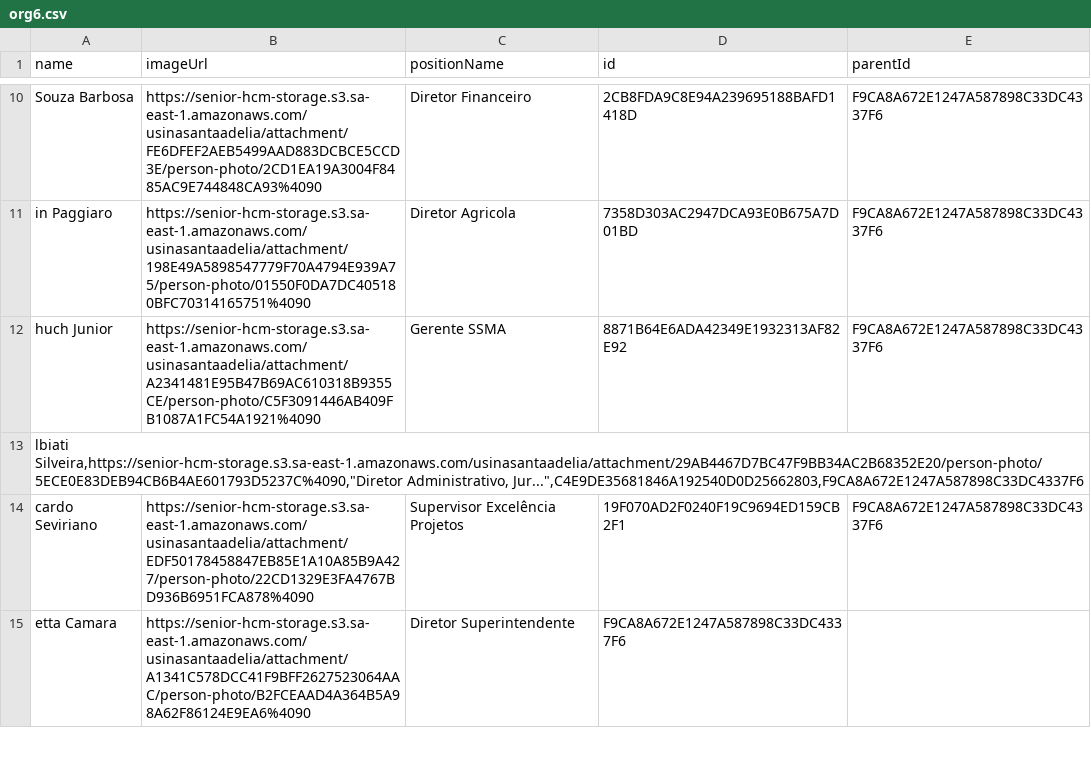
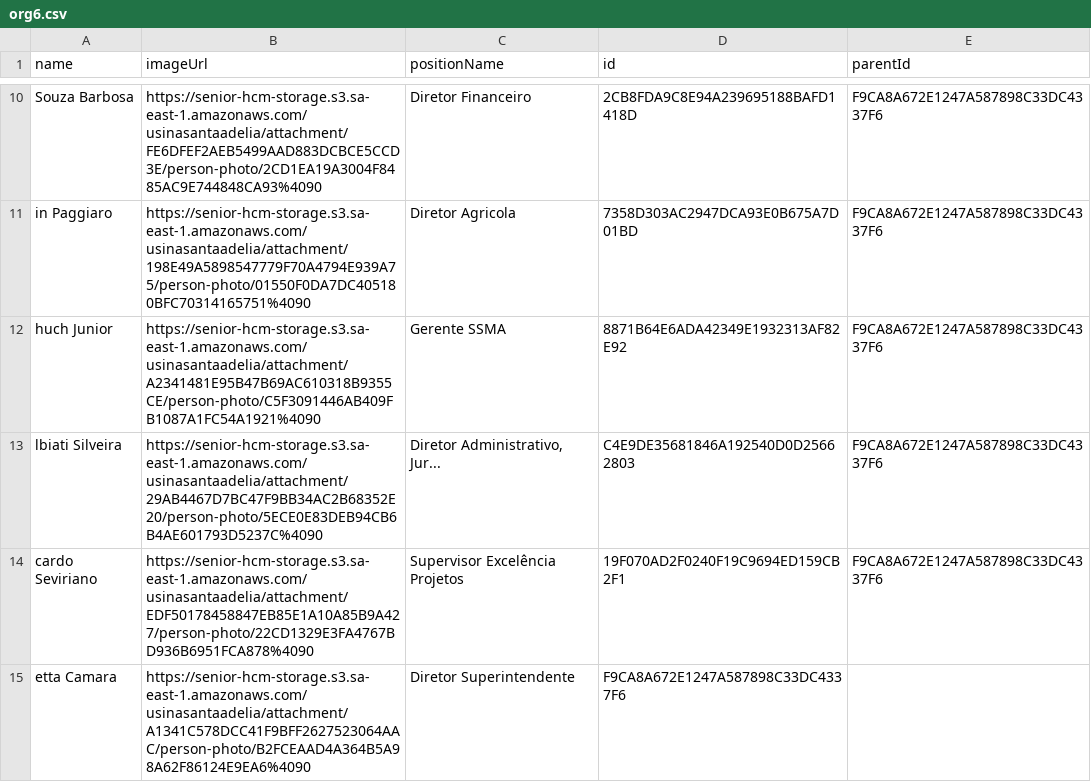
Before and after one commit to r09091978/teste_d3, a CSV file: org6.csv, drawn as a sheet; only a part is shown, gaps mark what is left out.

Commit message:
Add files via upload

```diff
--- a/org6.csv
+++ b/org6.csv
@@ -12,3 +12,3 @@ in Paggiaro,https://senior-hcm-storage.s3.sa-east-1.amazonaws.com/usinasantaadel
 huch Junior,https://senior-hcm-storage.s3.sa-east-1.amazonaws.com/usinasantaadelia/attachment/A2341481E95B47B69AC610318B9355CE/person-photo/C5F3091446AB409FB1087A1FC54A1921%4090,Gerente SSMA,8871B64E6ADA42349E1932313AF82E92,F9CA8A672E1247A587898C33DC4337F6
-"lbiati Silveira,https://senior-hcm-storage.s3.sa-east-1.amazonaws.com/usinasantaadelia/attachment/29AB4467D7BC47F9BB34AC2B68352E20/person-photo/5ECE0E83DEB94CB6B4AE601793D5237C%4090,""Diretor Administrativo, Jur..."",C4E9DE35681846A192540D0D25662803,F9CA8A672E1247A587898C33DC4337F6"
+lbiati Silveira,https://senior-hcm-storage.s3.sa-east-1.amazonaws.com/usinasantaadelia/attachment/29AB4467D7BC47F9BB34AC2B68352E20/person-photo/5ECE0E83DEB94CB6B4AE601793D5237C%4090,"Diretor Administrativo, Jur...",C4E9DE35681846A192540D0D25662803,F9CA8A672E1247A587898C33DC4337F6
 cardo Seviriano,https://senior-hcm-storage.s3.sa-east-1.amazonaws.com/usinasantaadelia/attachment/EDF50178458847EB85E1A10A85B9A427/person-photo/22CD1329E3FA4767BD936B6951FCA878%4090,Supervisor Excelência Projetos,19F070AD2F0240F19C9694ED159CB2F1,F9CA8A672E1247A587898C33DC4337F6
```
